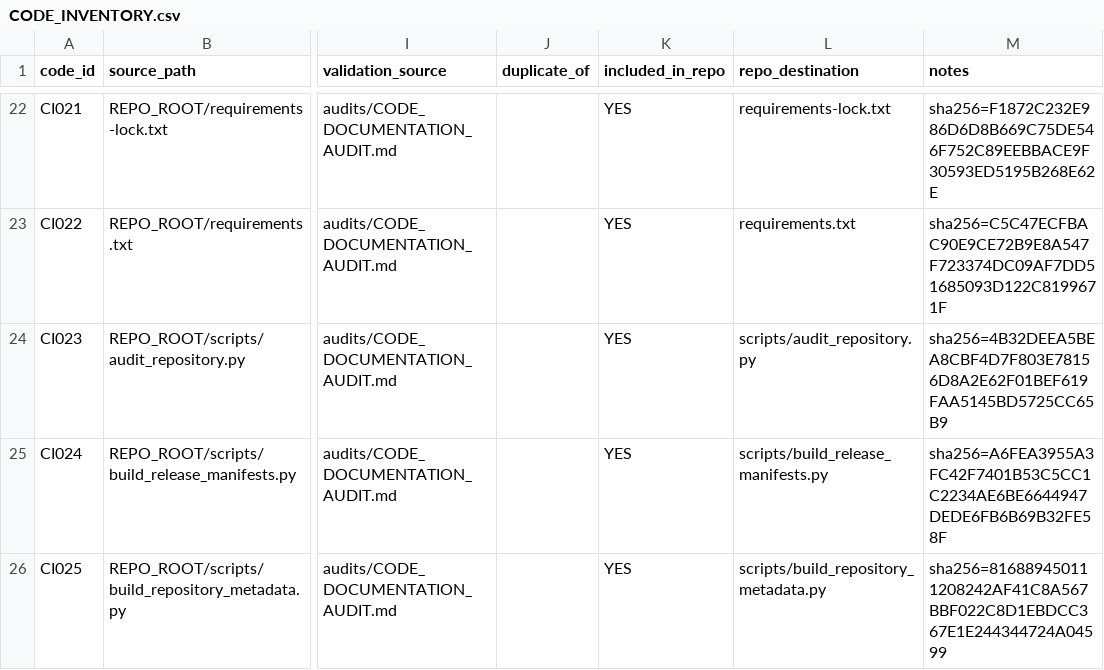
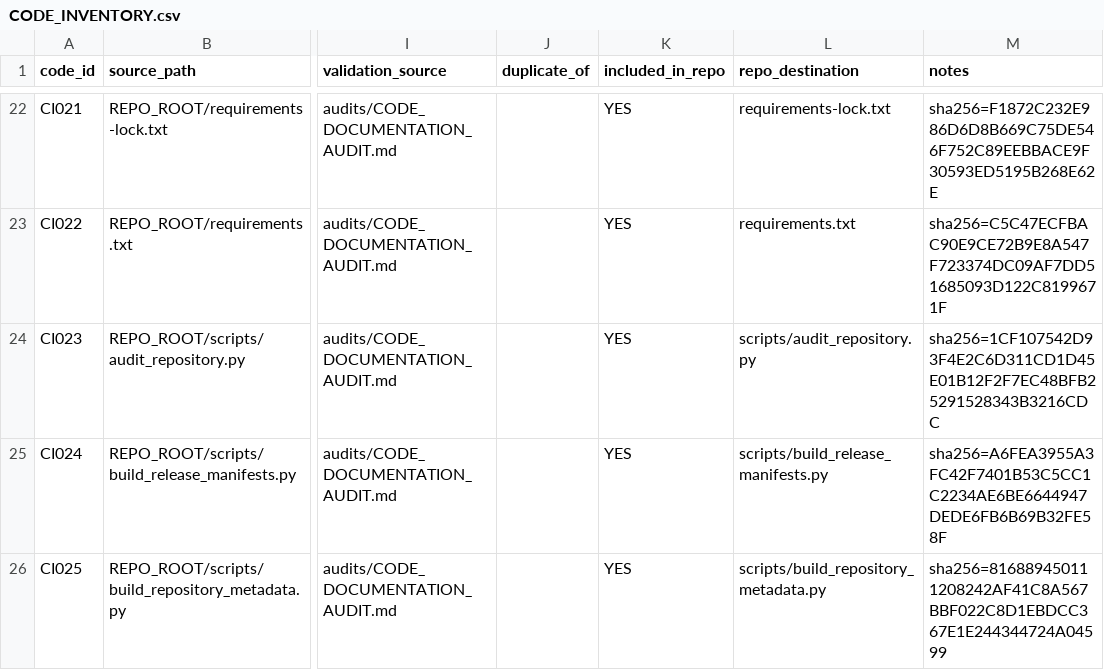
Before and after one commit to ericrosenn1/ketamine-historeceptomics, a CSV file: audits/CODE_INVENTORY.csv, drawn as a sheet; only a part is shown, gaps mark what is left out; the diff names each change by its address in the sheet, - before the commit and + after, or states it on an @@ line.

```diff
--- a/audits/CODE_INVENTORY.csv
+++ b/audits/CODE_INVENTORY.csv
-M24 (notes): sha256=4B32DEEA5BEA8CBF4D7F803E78156D8A2E62F01BEF619FAA5145BD5725CC65B9
+M24 (notes): sha256=1CF107542D93F4E2C6D311CD1D45E01B12F2F7EC48BFB25291528343B3216CDC
```
Also changed, not shown: PUBLIC_RELEASE_MANIFEST.tsv, audits/CODE_DOCUMENTATION_AUDIT.tsv, 7 other files.
